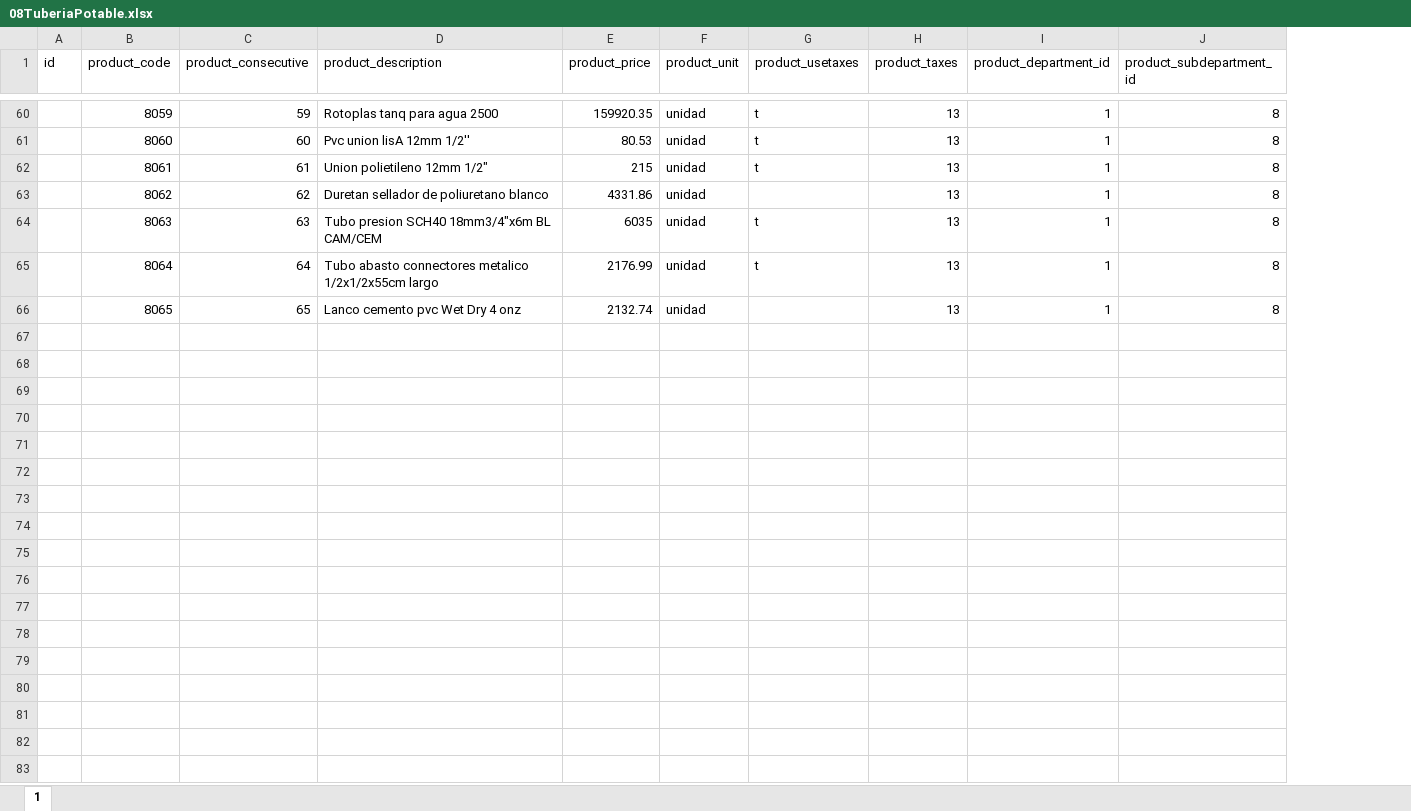
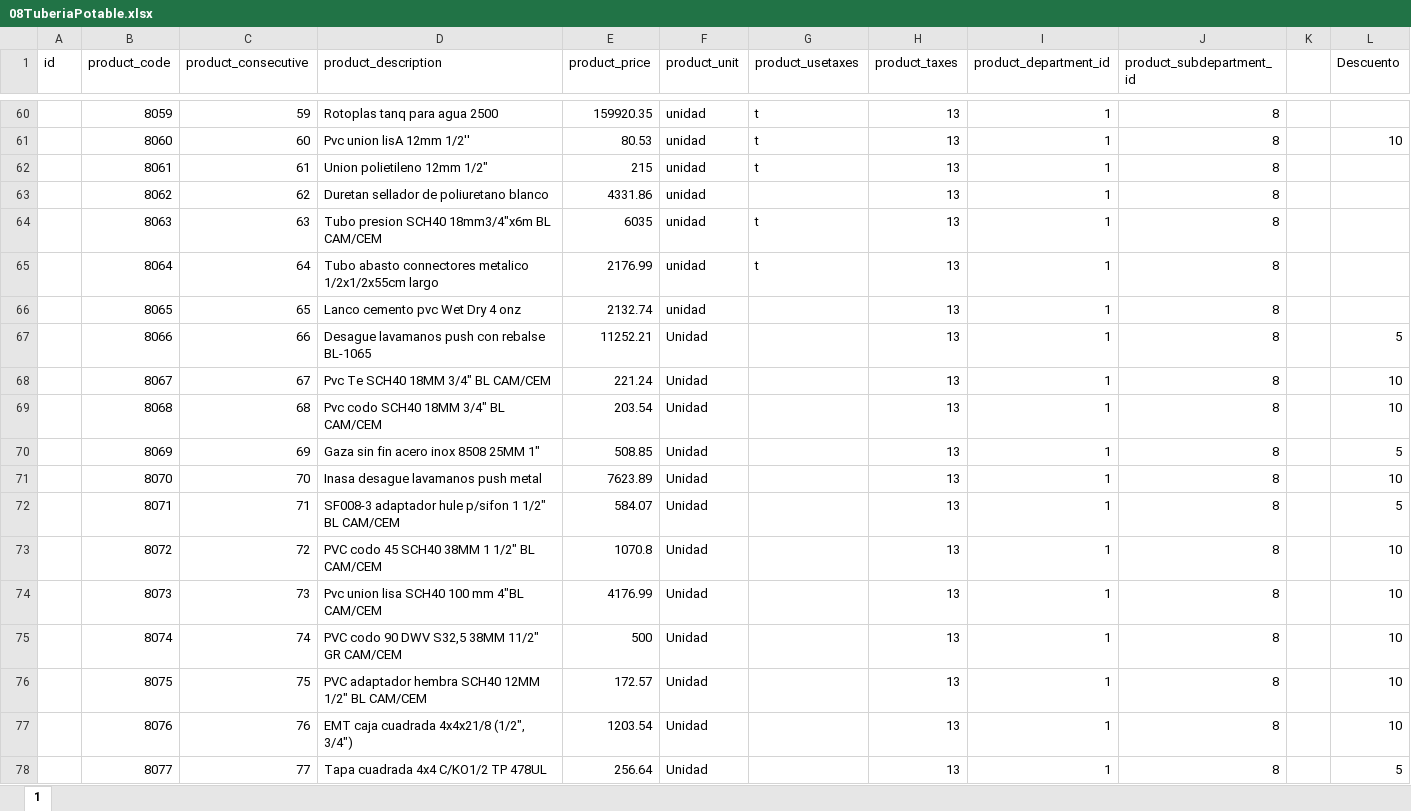
Before and after one commit to emanulz/COTOCO, an Excel workbook: excels/materiales/08TuberiaPotable.xlsx, sheet 1, drawn as a sheet; only a part is shown, gaps mark what is left out; values as stored, in another font and other column widths than the file's, no borders; the diff covers the shown part only; the diff names each change by its address in the sheet, - before the commit and + after, or states it on an @@ line.

```diff
--- a/excels/materiales/08TuberiaPotable.xlsx (sheet 1)
+++ b/excels/materiales/08TuberiaPotable.xlsx (sheet 1)
+column K, empty
+column L (Descuento), row 61: 10
+row 67:  | 8066 | 66 | Desague lavamanos push con rebalse BL-1065 | 11252.21 | Unidad |  | 13 | 1 | 8 |  | 5
+row 68:  | 8067 | 67 | Pvc Te SCH40 18MM 3/4" BL CAM/CEM | 221.24 | Unidad |  | 13 | 1 | 8 |  | 10
+row 69:  | 8068 | 68 | Pvc codo SCH40 18MM 3/4" BL CAM/CEM | 203.54 | Unidad |  | 13 | 1 | 8 |  | 10
+row 70:  | 8069 | 69 | Gaza sin fin acero inox 8508 25MM 1" | 508.85 | Unidad |  | 13 | 1 | 8 |  | 5
+row 71:  | 8070 | 70 | Inasa desague lavamanos push metal | 7623.89 | Unidad |  | 13 | 1 | 8 |  | 10
+row 72:  | 8071 | 71 | SF008-3 adaptador hule p/sifon 1 1/2" BL CAM/CEM | 584.07 | Unidad |  | 13 | 1 | 8 |  | 5
+row 73:  | 8072 | 72 | PVC codo 45 SCH40 38MM 1 1/2" BL CAM/CEM | 1070.8 | Unidad |  | 13 | 1 | 8 |  | 10
+row 74:  | 8073 | 73 | Pvc union lisa SCH40 100 mm 4"BL CAM/CEM | 4176.99 | Unidad |  | 13 | 1 | 8 |  | 10
+row 75:  | 8074 | 74 | PVC codo 90 DWV S32,5 38MM 11/2" GR CAM/CEM | 500 | Unidad |  | 13 | 1 | 8 |  | 10
+row 76:  | 8075 | 75 | PVC adaptador hembra SCH40 12MM 1/2" BL CAM/CEM | 172.57 | Unidad |  | 13 | 1 | 8 |  | 10
+row 77:  | 8076 | 76 | EMT caja cuadrada 4x4x21/8 (1/2", 3/4") | 1203.54 | Unidad |  | 13 | 1 | 8 |  | 10
+row 78:  | 8077 | 77 | Tapa cuadrada 4x4 C/KO1/2 TP 478UL | 256.64 | Unidad |  | 13 | 1 | 8 |  | 5
```
Also changed, not shown: 11 added rows elsewhere in this sheet, excels/materiales/01Agregados.xlsx, excels/materiales/11Electrico.xlsx, 16 other files.
